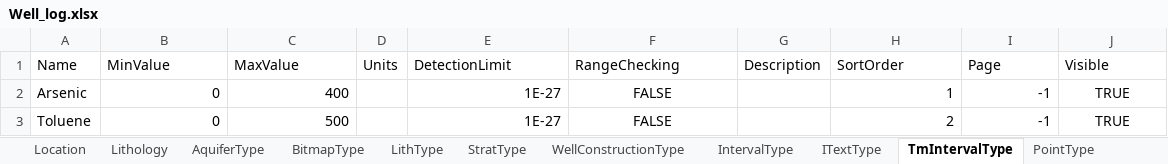
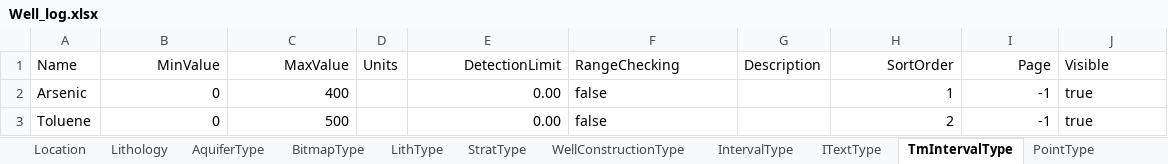
Before and after one commit to Kosakaruri/ttemtoolbox, an Excel workbook: data/Well_log.xlsx, sheet TmIntervalType, drawn as a sheet; values as stored, in another font and other column widths than the file's, no borders; the diff names each change by its address in the sheet, - before the commit and + after, or states it on an @@ line.

```diff
--- a/data/Well_log.xlsx (sheet TmIntervalType)
+++ b/data/Well_log.xlsx (sheet TmIntervalType)
-B1:C1 alignment: left
+B1:C1 alignment: right
-E1 alignment: left
+E1 alignment: right
-H1:I1 alignment: left
+H1:I1 alignment: right
-E2:E3 (DetectionLimit): 1E-27
+E2:E3 (DetectionLimit): 0.00
-F2:F3 (RangeChecking): FALSE
+F2:F3 (RangeChecking): false
-F2:F3 alignment: center
+F2:F3 alignment: left
-J2:J3 (Visible): TRUE
+J2:J3 (Visible): true
-J2:J3 alignment: center
+J2:J3 alignment: left
```
Also changed, not shown: sheet Lithology, sheet Location, sheet Faults, sheet MinMaxColor, sheet Polygon, sheet LithType, 19 more sheets, 21 other files.
